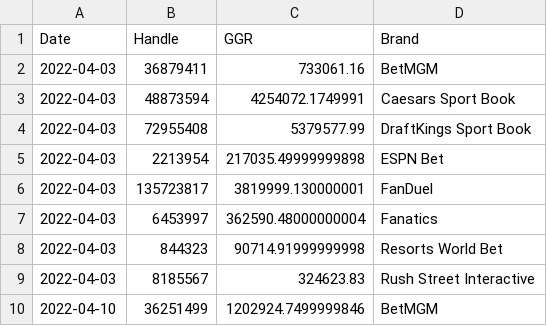
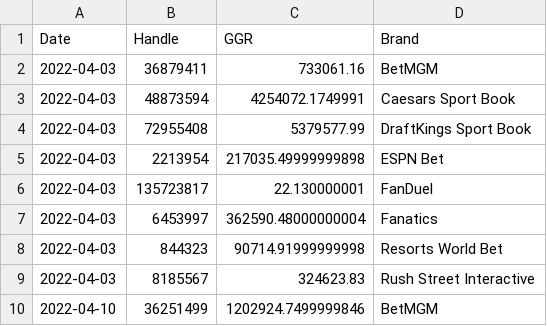
Before and after one commit to nosherzapoo/OSBdata, a CSV file: data_archive/latest/ny_gaming_data.csv, drawn as a sheet; only a part is shown.

Commit message:
Update ny_gaming_data.csv

```diff
--- a/data_archive/latest/ny_gaming_data.csv
+++ b/data_archive/latest/ny_gaming_data.csv
@@ -5,3 +5,3 @@ Date,Handle,GGR,Brand
 2022-04-03,2213954,217035.49999999898,ESPN Bet
-2022-04-03,135723817,3819999.130000001,FanDuel
+2022-04-03,135723817,22.130000001,FanDuel
 2022-04-03,6453997,362590.48000000004,Fanatics
```
